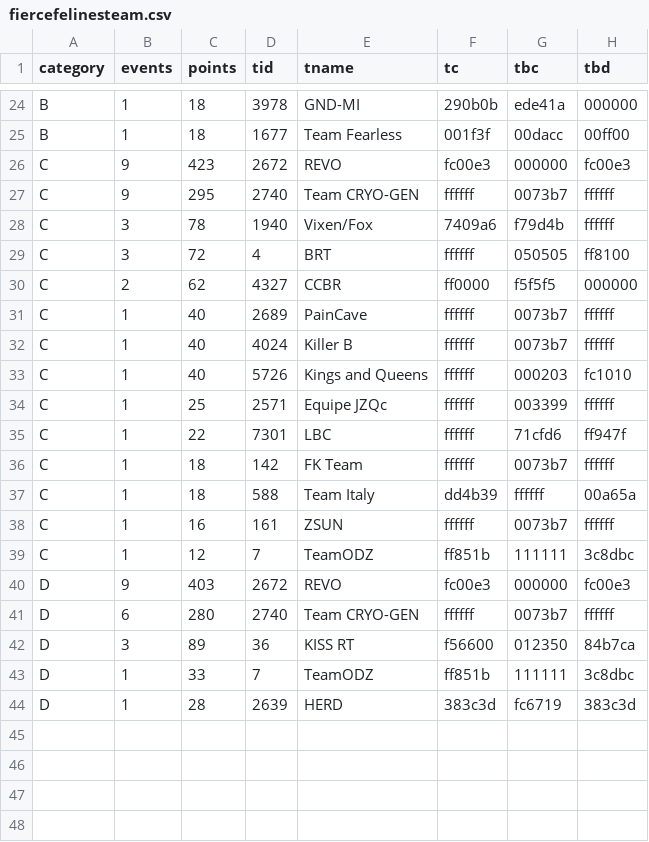
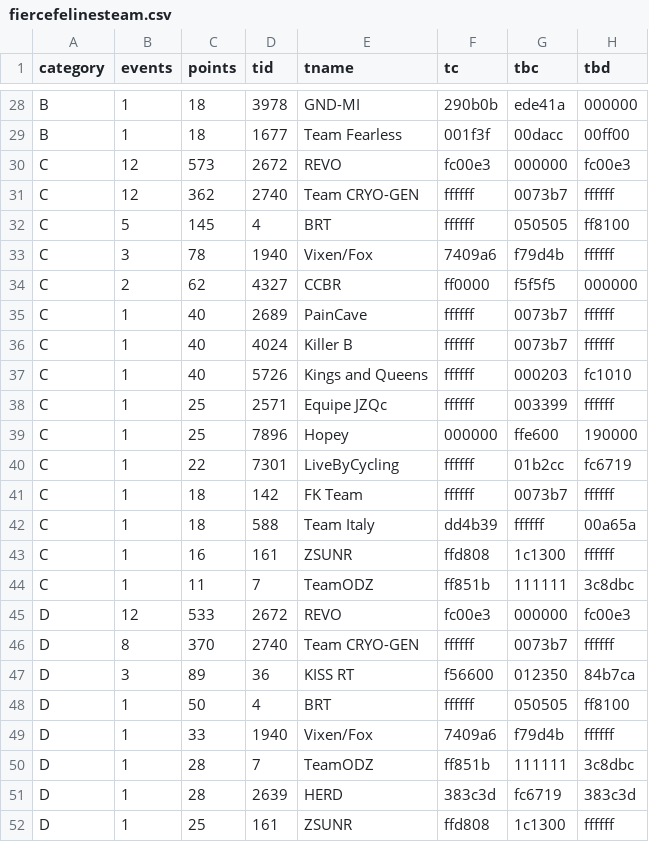
Before and after one commit to jessicah/boltrace.team, a CSV file: _data/fierce_felines/2020/series_2/fiercefelinesteam.csv, drawn as a sheet; only a part is shown, gaps mark what is left out; the diff covers the shown part only.

```diff
--- a/_data/fierce_felines/2020/series_2/fiercefelinesteam.csv
+++ b/_data/fierce_felines/2020/series_2/fiercefelinesteam.csv
@@ -25,6 +29,6 @@ B,1,18,3978,GND-MI,290b0b,ede41a,000000
 B,1,18,1677,Team Fearless,001f3f,00dacc,00ff00
-C,9,423,2672,REVO,fc00e3,000000,fc00e3
-C,9,295,2740,Team CRYO-GEN,ffffff,0073b7,ffffff
+C,12,573,2672,REVO,fc00e3,000000,fc00e3
+C,12,362,2740,Team CRYO-GEN,ffffff,0073b7,ffffff
+C,5,145,4,BRT,ffffff,050505,ff8100
 C,3,78,1940,Vixen/Fox,7409a6,f79d4b,ffffff
-C,3,72,4,BRT,ffffff,050505,ff8100
 C,2,62,4327,CCBR,ff0000,f5f5f5,000000
@@ -34,11 +38,15 @@ C,1,40,5726,Kings and Queens,ffffff,000203,fc1010
 C,1,25,2571,Equipe JZQc,ffffff,003399,ffffff
-C,1,22,7301,LBC,ffffff,71cfd6,ff947f
+C,1,25,7896,Hopey,000000,ffe600,190000
+C,1,22,7301,LiveByCycling,ffffff,01b2cc,fc6719
 C,1,18,142,FK Team,ffffff,0073b7,ffffff
 C,1,18,588,Team Italy,dd4b39,ffffff,00a65a
-C,1,16,161,ZSUN,ffffff,0073b7,ffffff
-C,1,12,7,TeamODZ,ff851b,111111,3c8dbc
-D,9,403,2672,REVO,fc00e3,000000,fc00e3
-D,6,280,2740,Team CRYO-GEN,ffffff,0073b7,ffffff
+C,1,16,161,ZSUNR,ffd808,1c1300,ffffff
+C,1,11,7,TeamODZ,ff851b,111111,3c8dbc
+D,12,533,2672,REVO,fc00e3,000000,fc00e3
+D,8,370,2740,Team CRYO-GEN,ffffff,0073b7,ffffff
 D,3,89,36,KISS RT,f56600,012350,84b7ca
-D,1,33,7,TeamODZ,ff851b,111111,3c8dbc
+D,1,50,4,BRT,ffffff,050505,ff8100
+D,1,33,1940,Vixen/Fox,7409a6,f79d4b,ffffff
+D,1,28,7,TeamODZ,ff851b,111111,3c8dbc
 D,1,28,2639,HERD,383c3d,fc6719,383c3d
+D,1,25,161,ZSUNR,ffd808,1c1300,ffffff
```
Also changed, not shown: 5 added rows, 1 removed row and 25 edited cells elsewhere in this file, _data/fierce_felines/2020/series_2/fiercefelines.csv, 2 other files.
